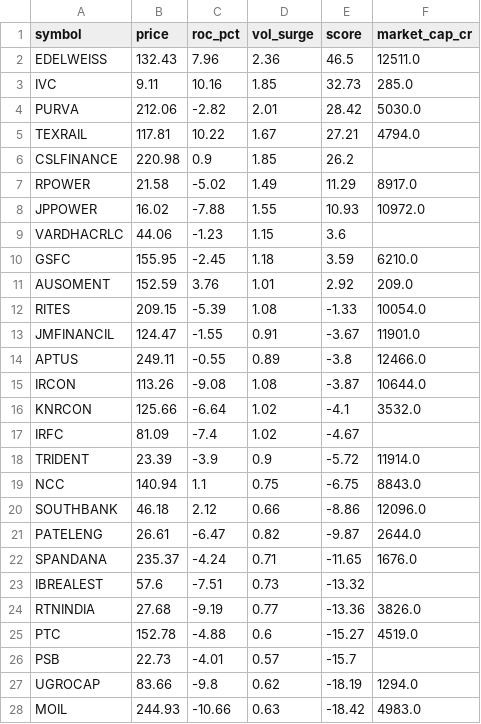
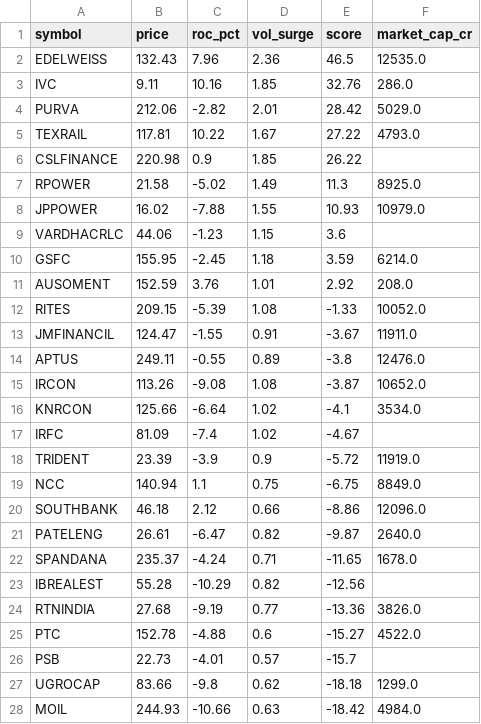
Before and after one commit to johnebe2020-trade/Nse-scanner, a CSV file: subprice_momentum_ranking.csv, drawn as a sheet; only a part is shown; the diff covers the shown part only.

```diff
--- a/subprice_momentum_ranking.csv
+++ b/subprice_momentum_ranking.csv
@@ -1,28 +1,28 @@
 symbol,price,roc_pct,vol_surge,score,market_cap_cr
-EDELWEISS,132.43,7.96,2.36,46.5,12511.0
-IVC,9.11,10.16,1.85,32.73,285.0
-PURVA,212.06,-2.82,2.01,28.42,5030.0
-TEXRAIL,117.81,10.22,1.67,27.21,4794.0
-CSLFINANCE,220.98,0.9,1.85,26.2,
-RPOWER,21.58,-5.02,1.49,11.29,8917.0
-JPPOWER,16.02,-7.88,1.55,10.93,10972.0
+EDELWEISS,132.43,7.96,2.36,46.5,12535.0
+IVC,9.11,10.16,1.85,32.76,286.0
+PURVA,212.06,-2.82,2.01,28.42,5029.0
+TEXRAIL,117.81,10.22,1.67,27.22,4793.0
+CSLFINANCE,220.98,0.9,1.85,26.22,
+RPOWER,21.58,-5.02,1.49,11.3,8925.0
+JPPOWER,16.02,-7.88,1.55,10.93,10979.0
 VARDHACRLC,44.06,-1.23,1.15,3.6,
-GSFC,155.95,-2.45,1.18,3.59,6210.0
-AUSOMENT,152.59,3.76,1.01,2.92,209.0
-RITES,209.15,-5.39,1.08,-1.33,10054.0
-JMFINANCIL,124.47,-1.55,0.91,-3.67,11901.0
-APTUS,249.11,-0.55,0.89,-3.8,12466.0
-IRCON,113.26,-9.08,1.08,-3.87,10644.0
-KNRCON,125.66,-6.64,1.02,-4.1,3532.0
+GSFC,155.95,-2.45,1.18,3.59,6214.0
+AUSOMENT,152.59,3.76,1.01,2.92,208.0
+RITES,209.15,-5.39,1.08,-1.33,10052.0
+JMFINANCIL,124.47,-1.55,0.91,-3.67,11911.0
+APTUS,249.11,-0.55,0.89,-3.8,12476.0
+IRCON,113.26,-9.08,1.08,-3.87,10652.0
+KNRCON,125.66,-6.64,1.02,-4.1,3534.0
 IRFC,81.09,-7.4,1.02,-4.67,
-TRIDENT,23.39,-3.9,0.9,-5.72,11914.0
-NCC,140.94,1.1,0.75,-6.75,8843.0
+TRIDENT,23.39,-3.9,0.9,-5.72,11919.0
+NCC,140.94,1.1,0.75,-6.75,8849.0
 SOUTHBANK,46.18,2.12,0.66,-8.86,12096.0
-PATELENG,26.61,-6.47,0.82,-9.87,2644.0
-SPANDANA,235.37,-4.24,0.71,-11.65,1676.0
-IBREALEST,57.6,-7.51,0.73,-13.32,
+PATELENG,26.61,-6.47,0.82,-9.87,2640.0
+SPANDANA,235.37,-4.24,0.71,-11.65,1678.0
+IBREALEST,55.28,-10.29,0.82,-12.56,
 RTNINDIA,27.68,-9.19,0.77,-13.36,3826.0
-PTC,152.78,-4.88,0.6,-15.27,4519.0
+PTC,152.78,-4.88,0.6,-15.27,4522.0
 PSB,22.73,-4.01,0.57,-15.7,
-UGROCAP,83.66,-9.8,0.62,-18.19,1294.0
-MOIL,244.93,-10.66,0.63,-18.42,4983.0
+UGROCAP,83.66,-9.8,0.62,-18.18,1299.0
+MOIL,244.93,-10.66,0.63,-18.42,4984.0
```
Also changed, not shown: 10 edited cells elsewhere in this file, subprice_momentum_log.csv.
